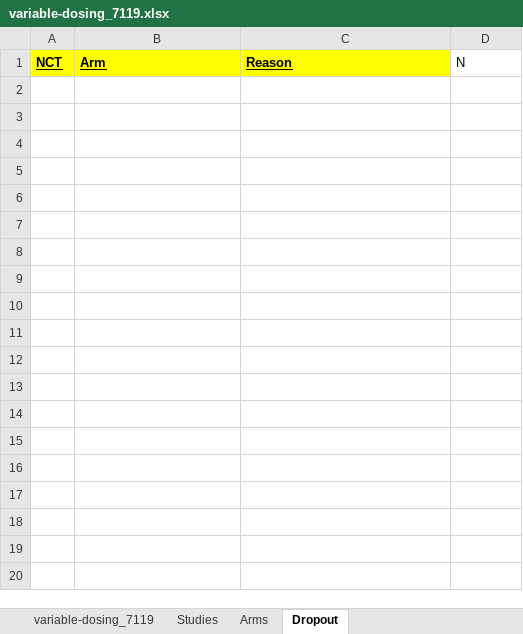
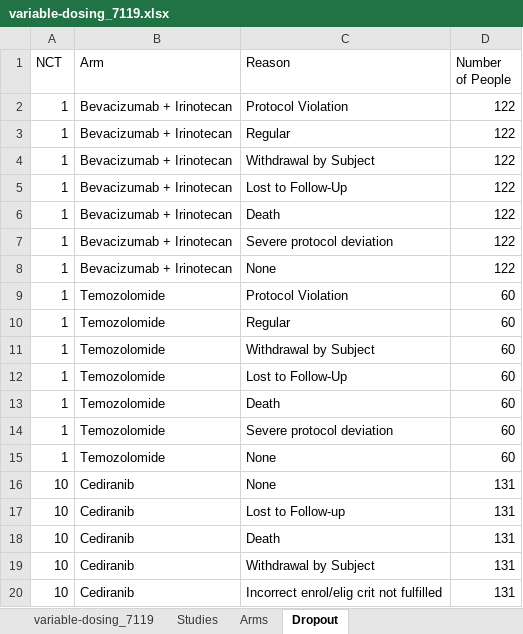
Before and after one commit to bae9/GBM, an Excel workbook: variable-dosing_7119.xlsx, sheet Dropout, drawn as a sheet; only a part is shown; values as stored, in another font and other column widths than the file's, no borders; table styles not drawn; the diff covers the shown part only; the diff names each change by its address in the sheet, - before the commit and + after, or states it on an @@ line.

```diff
--- a/variable-dosing_7119.xlsx (sheet Dropout)
+++ b/variable-dosing_7119.xlsx (sheet Dropout)
@@ A1:C1 fill: #FFFF00 → none, bold: on → off, underline: on → off @@
-D1: N
+D1: Number of People
+row 2: 1 | Bevacizumab + Irinotecan | Protocol Violation | 122
+row 3: 1 | Bevacizumab + Irinotecan | Regular | 122
+row 4: 1 | Bevacizumab + Irinotecan | Withdrawal by Subject | 122
+row 5: 1 | Bevacizumab + Irinotecan | Lost to Follow-Up | 122
+row 6: 1 | Bevacizumab + Irinotecan | Death | 122
+row 7: 1 | Bevacizumab + Irinotecan | Severe protocol deviation | 122
+row 8: 1 | Bevacizumab + Irinotecan | None | 122
+row 9: 1 | Temozolomide | Protocol Violation | 60
+row 10: 1 | Temozolomide | Regular | 60
+row 11: 1 | Temozolomide | Withdrawal by Subject | 60
+row 12: 1 | Temozolomide | Lost to Follow-Up | 60
+row 13: 1 | Temozolomide | Death | 60
+row 14: 1 | Temozolomide | Severe protocol deviation | 60
+row 15: 1 | Temozolomide | None | 60
+row 16: 10 | Cediranib | None | 131
+row 17: 10 | Cediranib | Lost to Follow-up | 131
+row 18: 10 | Cediranib | Death | 131
+row 19: 10 | Cediranib | Withdrawal by Subject | 131
+row 20: 10 | Cediranib | Incorrect enrol/elig crit not fulfilled | 131
```
Also changed, not shown: 146 added rows elsewhere in this sheet, sheet Arms, sheet Studies.
